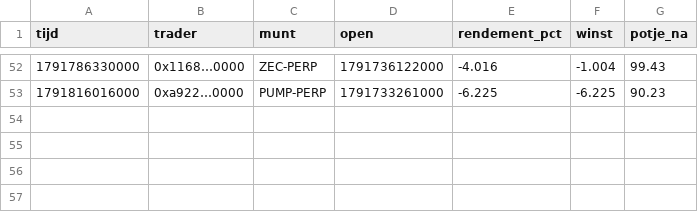
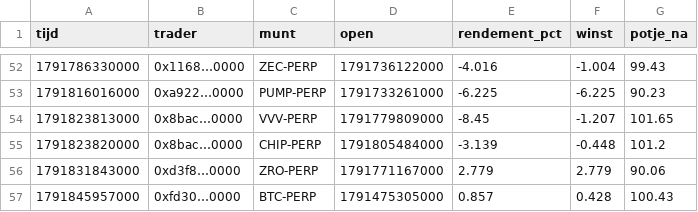
Before and after one commit to mylanreijnen2003-bot/kopieerbot, a CSV file: papier-nado/trades.csv, drawn as a sheet; only a part is shown, gaps mark what is left out; the diff names each change by its address in the sheet, - before the commit and + after, or states it on an @@ line.

```diff
--- a/papier-nado/trades.csv
+++ b/papier-nado/trades.csv
+row 54: 1791823813000 | 0x8bac…0000 | VVV-PERP | 1791779809000 | -8.45 | -1.207 | 101.65
+row 55: 1791823820000 | 0x8bac…0000 | CHIP-PERP | 1791805484000 | -3.139 | -0.448 | 101.2
+row 56: 1791831843000 | 0xd3f8…0000 | ZRO-PERP | 1791771167000 | 2.779 | 2.779 | 90.06
+row 57: 1791845957000 | 0xfd30…0000 | BTC-PERP | 1791475305000 | 0.857 | 0.428 | 100.43
```
Also changed, not shown: papier-nado/geschiedenis.csv, 2 other files.
